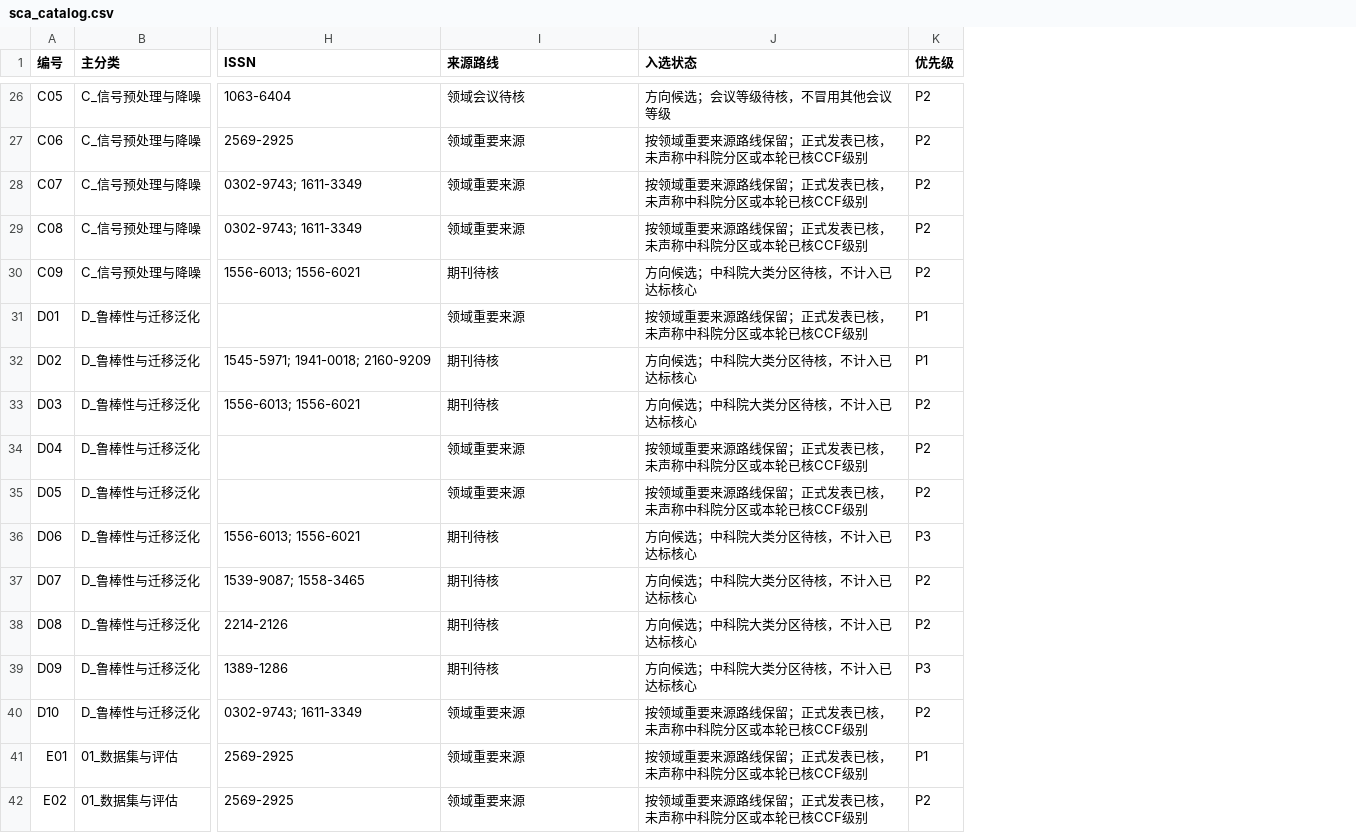
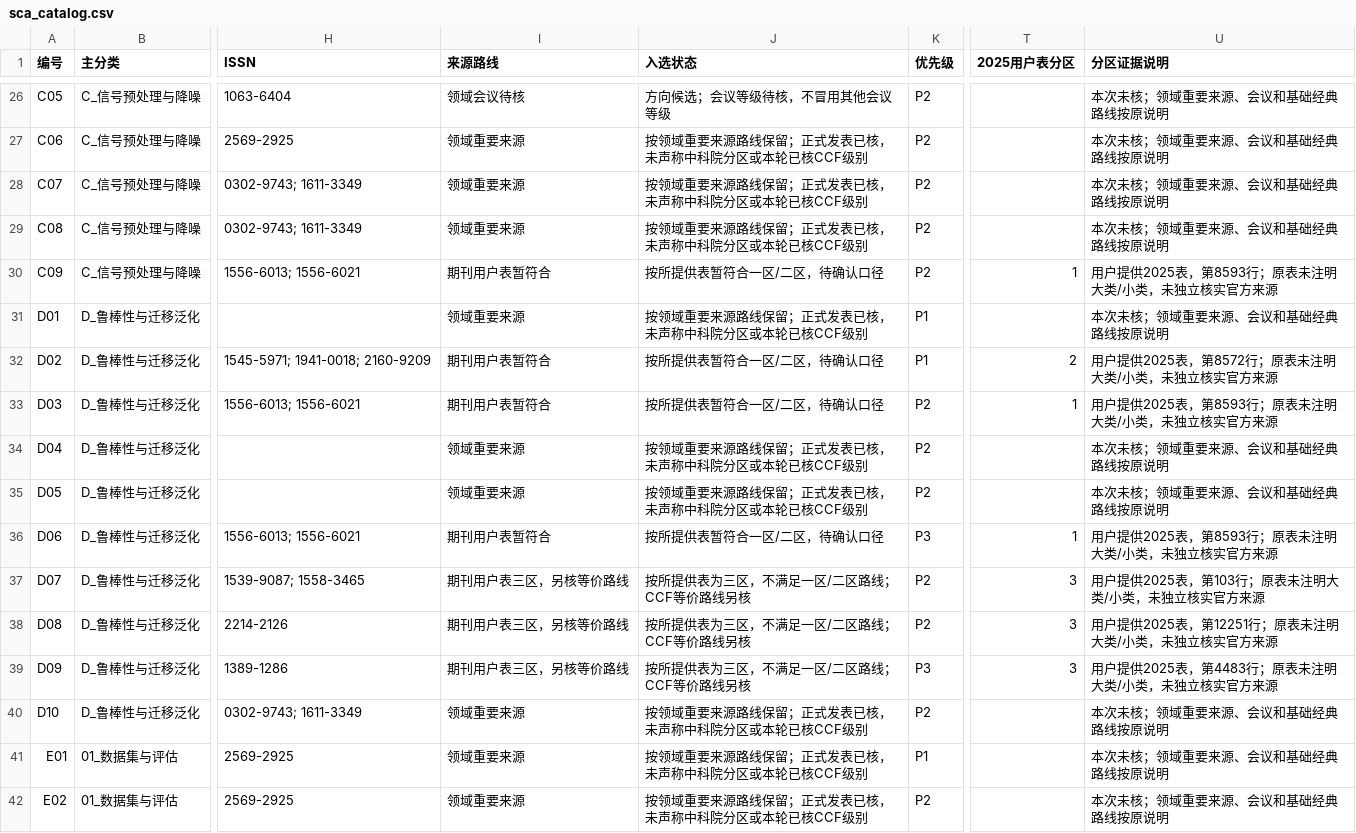
Before and after one commit to wobushiadaicc-stack/cc, a CSV file: downloads/sca_catalog.csv, drawn as a sheet; only a part is shown, gaps mark what is left out; the diff covers the shown part only; the diff names each change by its address in the sheet, - before the commit and + after, or states it on an @@ line.

```diff
--- a/downloads/sca_catalog.csv
+++ b/downloads/sca_catalog.csv
+column T (2025用户表分区), rows 30-39: 1 |  | 2 | 1 |  |  | 1 | 3 | 3 | 3
+column U (分区证据说明), rows 26-42: 本次未核；领域重要来源、会议和基础经典路线按原说明 | 本次未核；领域重要来源、会议和基础经典路线按原说明 | 本次未核；领域重要来源、会议和基础经典路线按原说明 | 本次未核；领域重要来源、会议和基础经典路线按原说明 | 用户提供2025表，第8593行；原表未注明大类/小类，未独立核实官方来源 | 本次未核；领域重要来源、会议和基础经典路线按原说明 | 用户提供2025表，第8572行；原表未注明大类/小类，未独立核实官方来源 | 用户提供2025表，第8593行；原表未注明大类/小类，未独立核实官方来源 | 本次未核；领域重要来源、会议和基础经典路线按原说明 | 本次未核；领域重要来源、会议和基础经典路线按原说明 | 用户提供2025表，第8593行；原表未注明大类/小类，未独立核实官方来源 | 用户提供2025表，第103行；原表未注明大类/小类，未独立核实官方来源 | 用户提供2025表，第12251行；原表未注明大类/小类，未独立核实官方来源 | 用户提供2025表，第4483行；原表未注明大类/小类，未独立核实官方来源 | 本次未核；领域重要来源、会议和基础经典路线按原说明 | 本次未核；领域重要来源、会议和基础经典路线按原说明 | 本次未核；领域重要来源、会议和基础经典路线按原说明
-I30 (来源路线): 期刊待核
+I30 (来源路线): 期刊用户表暂符合
-J30 (入选状态): 方向候选；中科院大类分区待核，不计入已达标核心
+J30 (入选状态): 按所提供表暂符合一区/二区，待确认口径
-I32:I33 (来源路线): 期刊待核
+I32:I33 (来源路线): 期刊用户表暂符合
-J32:J33 (入选状态): 方向候选；中科院大类分区待核，不计入已达标核心
+J32:J33 (入选状态): 按所提供表暂符合一区/二区，待确认口径
-I36 (来源路线): 期刊待核
+I36 (来源路线): 期刊用户表暂符合
-J36 (入选状态): 方向候选；中科院大类分区待核，不计入已达标核心
+J36 (入选状态): 按所提供表暂符合一区/二区，待确认口径
-I37:I39 (来源路线): 期刊待核
+I37:I39 (来源路线): 期刊用户表三区，另核等价路线
-J37:J39 (入选状态): 方向候选；中科院大类分区待核，不计入已达标核心
+J37:J39 (入选状态): 按所提供表为三区，不满足一区/二区路线；CCF等价路线另核
```
Also changed, not shown: 32 edited cells elsewhere in this file, downloads/sca_rankings_pending.csv, 5 other files.
